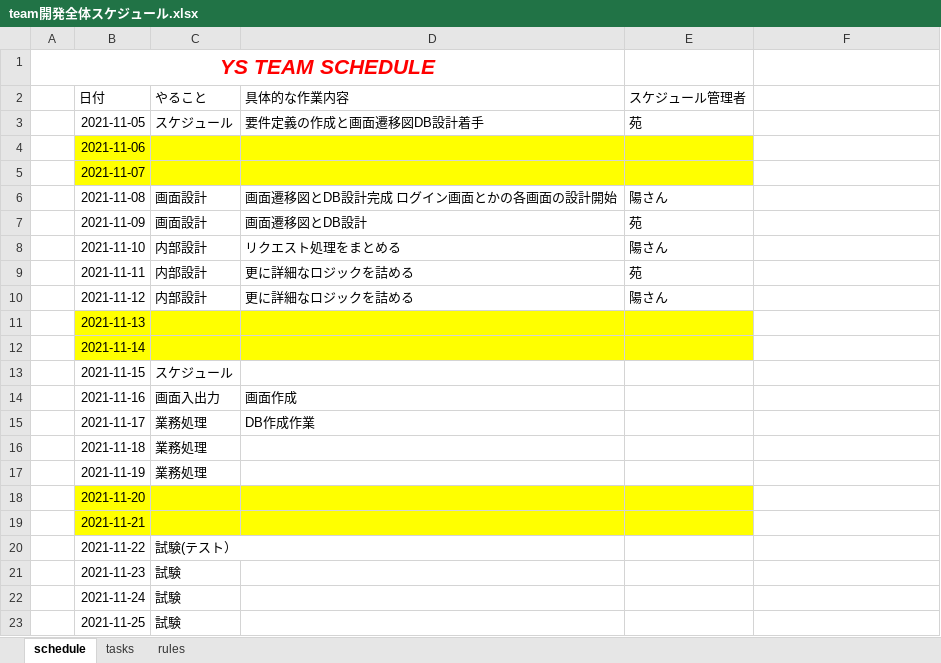
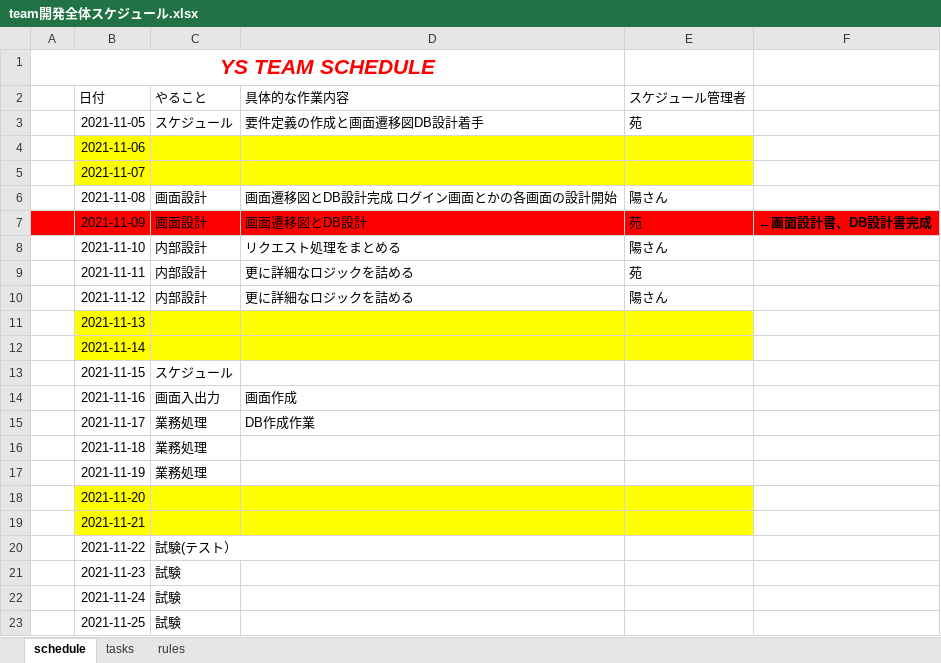
Before and after one commit to tkysn1028/prac, an Excel workbook: YSteam開発資料まとめ/schedules/team開発全体スケジュール.xlsx, sheet schedule, drawn as a sheet; values as stored, in another font and other column widths than the file's, no borders; the diff names each change by its address in the sheet, - before the commit and + after, or states it on an @@ line.

```diff
--- a/YSteam開発資料まとめ/schedules/team開発全体スケジュール.xlsx (sheet schedule)
+++ b/YSteam開発資料まとめ/schedules/team開発全体スケジュール.xlsx (sheet schedule)
-A7:F7 fill: none
+A7:F7 fill: #FF0000
-F7: (empty)
+F7: ←画面設計書、DB設計書完成
```
Also changed, not shown: sheet tasks, 2 other files.
